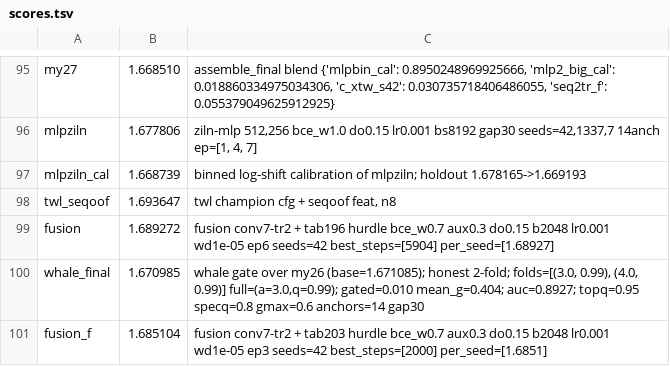
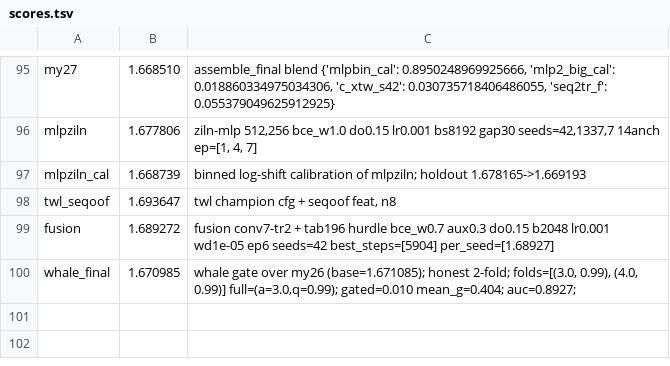
Before and after one commit to Kondachello/e-cup, a TSV file: work/reports/scores.tsv, drawn as a sheet; only a part is shown, gaps mark what is left out.

```diff
--- a/work/reports/scores.tsv
+++ b/work/reports/scores.tsv
@@ -99,3 +99,2 @@ twl_seqoof	1.693647	twl champion cfg + seqoof feat, n8
 fusion	1.689272	fusion conv7-tr2 + tab196 hurdle bce_w0.7 aux0.3 do0.15 b2048 lr0.001 wd1e-05 ep6 seeds=42 best_steps=[5904] per_seed=[1.68927]
-whale_final	1.670985	whale gate over my26 (base=1.671085); honest 2-fold; folds=[(3.0, 0.99), (4.0, 0.99)] full=(a=3.0,q=0.99); gated=0.010 mean_g=0.404; auc=0.8927; topq=0.95 specq=0.8 gmax=0.6 anchors=14 gap30
-fusion_f	1.685104	fusion conv7-tr2 + tab203 hurdle bce_w0.7 aux0.3 do0.15 b2048 lr0.001 wd1e-05 ep3 seeds=42 best_steps=[2000] per_seed=[1.6851]
+whale_final	1.670985	whale gate over my26 (base=1.671085); honest 2-fold; folds=[(3.0, 0.99), (4.0, 0.99)] full=(a=3.0,q=0.99); gated=0.010 mean_g=0.404; auc=0.8927;
```
Also changed, not shown: 3 other files.
